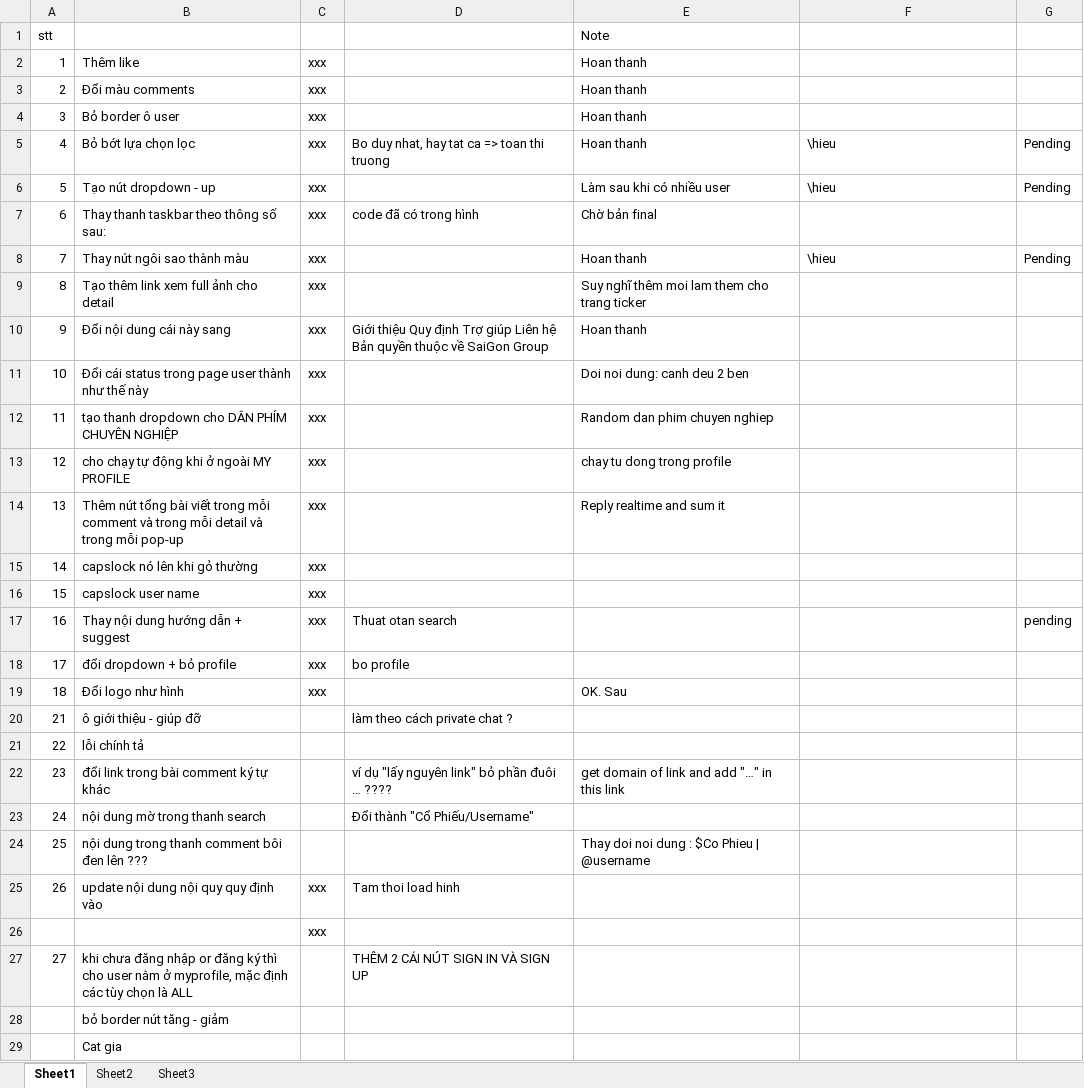
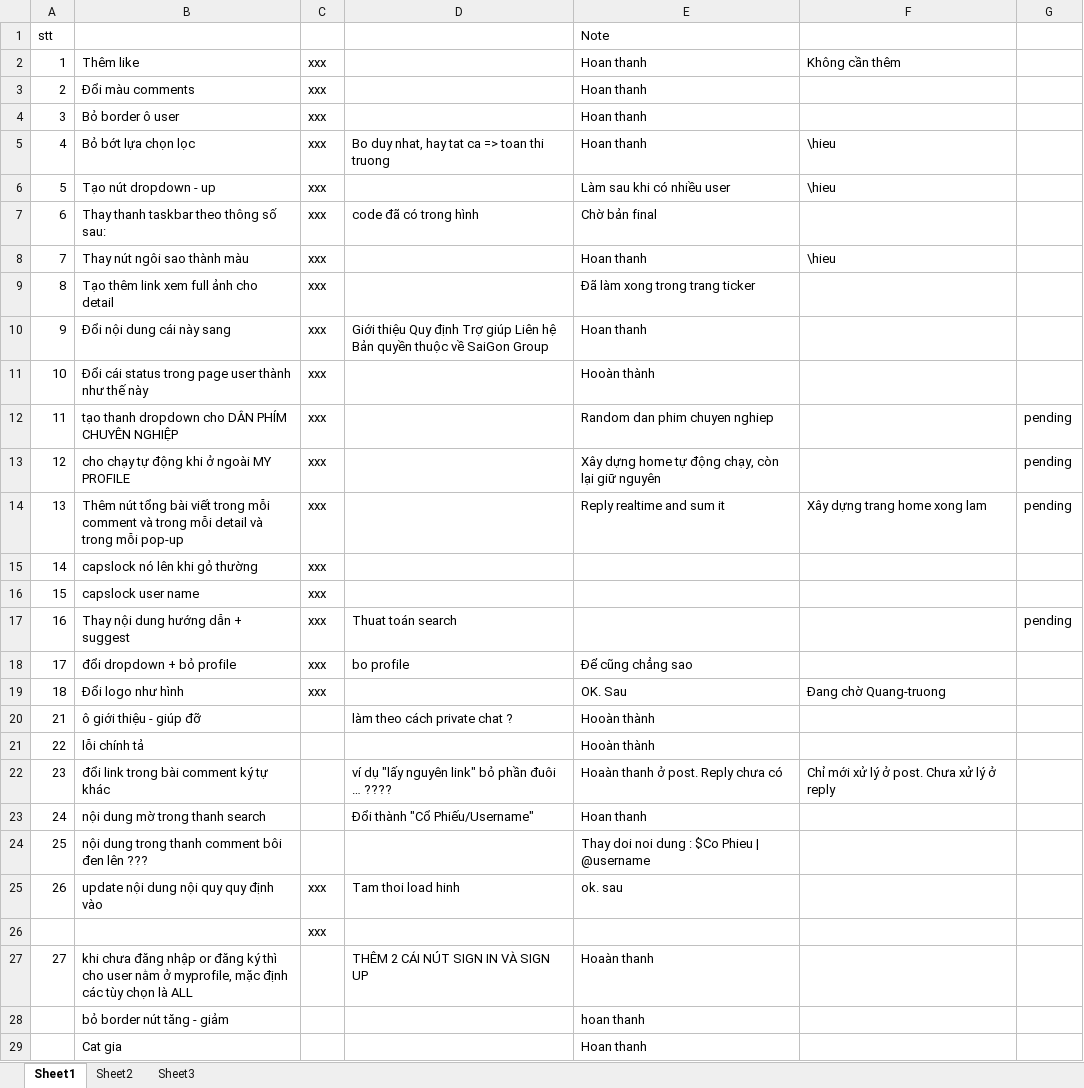
Before and after one commit to anhcop86/SN-Stock, an Excel workbook: Last_Bugs/cungphimjobs.xlsx, sheet Sheet1, drawn as a sheet; values as stored, in another font and other column widths than the file's, no cell formats; the diff names each change by its address in the sheet, - before the commit and + after, or states it on an @@ line.

```diff
--- a/Last_Bugs/cungphimjobs.xlsx (sheet Sheet1)
+++ b/Last_Bugs/cungphimjobs.xlsx (sheet Sheet1)
-F2: (empty)
+F2: Không cần thêm
-G5:G6: Pending
+G5:G6: (empty)
-G8: Pending
+G8: (empty)
-E9: Suy nghĩ thêm moi lam them cho trang ticker
+E9: Đã làm xong trong trang ticker
-E11: Doi noi dung: canh deu 2 ben
+E11: Hooàn thành
-G12:G14: (empty)
+G12:G14: pending
-E13: chay tu dong trong profile
+E13: Xây dựng home tự động chạy, còn lại giữ nguyên
-F14: (empty)
+F14: Xây dựng trang home xong lam
-D17: Thuat otan search
+D17: Thuat toán search
-E18: (empty)
+E18: Để cũng chẳng sao
-F19: (empty)
+F19: Đang chờ Quang-truong
-E20:E21: (empty)
+E20:E21: Hooàn thành
-E22: get domain of link and add "…" in this link
+E22: Hoaàn thanh ở post. Reply chưa có
-F22: (empty)
+F22: Chỉ mới xử lý ở post. Chưa xử lý ở reply
-E23: (empty)
+E23: Hoan thanh
-E25: (empty)
+E25: ok. sau
-E27: (empty)
+E27: Hoaàn thanh
-E28: (empty)
+E28: hoan thanh
-E29: (empty)
+E29: Hoan thanh
```
Also changed, not shown: cell formats, 21 other files.
